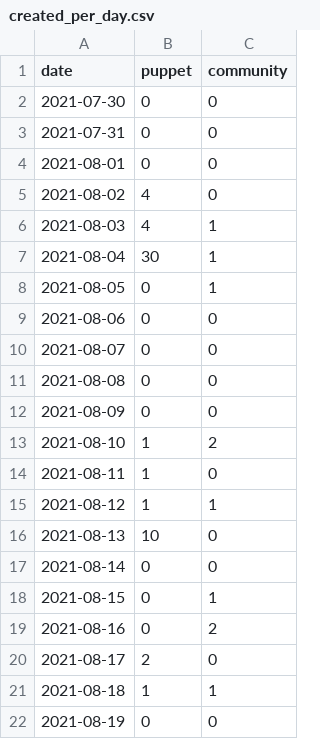
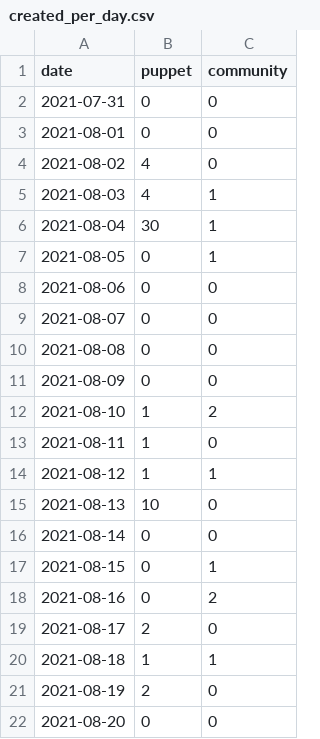
Before and after one commit to overlookinfra/community_management, a CSV file: created_per_day.csv, drawn as a sheet.

```diff
--- a/created_per_day.csv
+++ b/created_per_day.csv
@@ -1,3 +1,2 @@
 date,puppet,community
-2021-07-30,0,0
 2021-07-31,0,0
@@ -21,2 +20,3 @@ date,puppet,community
 2021-08-18,1,1
-2021-08-19,0,0
+2021-08-19,2,0
+2021-08-20,0,0
```
Also changed, not shown: docs/created_per_day.csv, docs/pr_work_done.csv, 23 other files.
